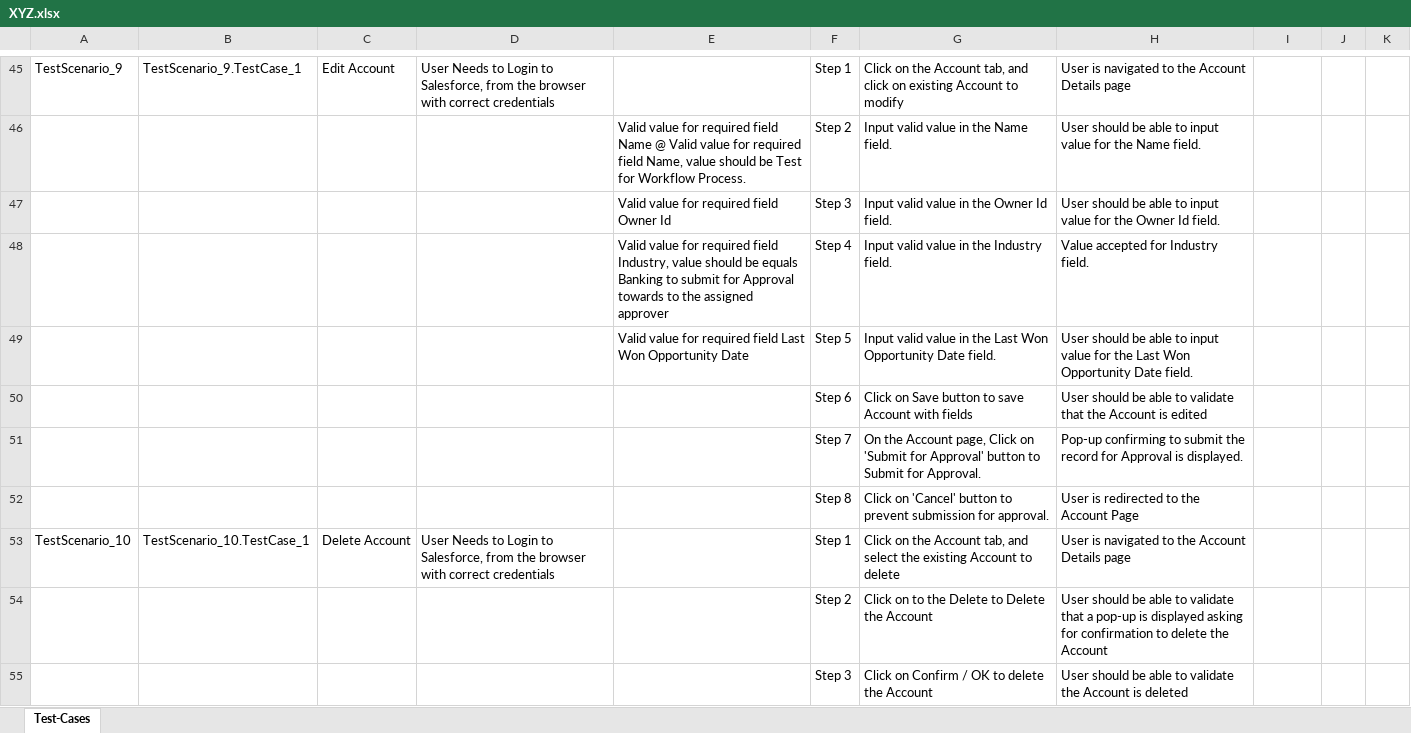
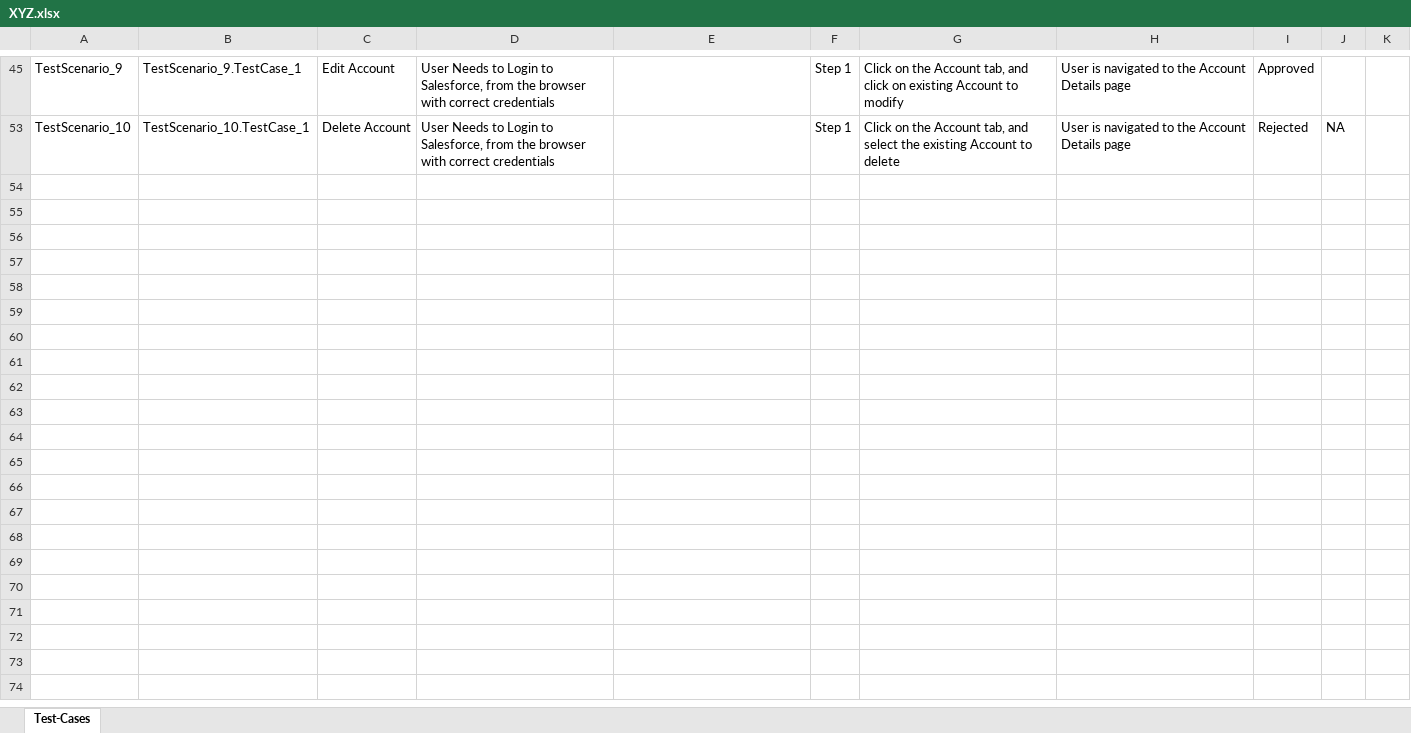
Before and after one commit to ShaikMohamedIrfan/R6SNAPTEST, an Excel workbook: XYZ.xlsx, sheet Test-Cases, drawn as a sheet; only a part is shown, gaps mark what is left out; values as stored, in another font and other column widths than the file's, no borders; table styles not drawn; the diff covers the shown part only; the diff names each change by its address in the sheet, - before the commit and + after, or states it on an @@ line.

```diff
--- a/XYZ.xlsx (sheet Test-Cases)
+++ b/XYZ.xlsx (sheet Test-Cases)
-I45: (empty)
+I45: Approved
@@ row 46 hidden:  |  |  |  | Valid value for required field Name @ Valid value for required field Name, value should be Test for Workflow Process. | Step 2 | Input valid value in the Name field. | User should be able to input value for the Name field. @@
@@ row 47 hidden:  |  |  |  | Valid value for required field Owner Id | Step 3 | Input valid value in the Owner Id field. | User should be able to input value for the Owner Id field. @@
@@ row 48 hidden:  |  |  |  | Valid value for required field Industry, value should be equals Banking to submit for Approval towards to the assigned approver | Step 4 | Input valid value in the Industry field. | Value accepted for Industry field. @@
@@ row 49 hidden:  |  |  |  | Valid value for required field Last Won Opportunity Date | Step 5 | Input valid value in the Last Won Opportunity Date field. | User should be able to input value for the Last Won Opportunity Date field. @@
@@ row 50 hidden:  |  |  |  |  | Step 6 | Click on Save button to save Account with fields | User should be able to validate that the Account is edited @@
@@ row 51 hidden:  |  |  |  |  | Step 7 | On the Account page, Click on 'Submit for Approval' button to Submit for Approval. | Pop-up confirming to submit the record for Approval is displayed. @@
@@ row 52 hidden:  |  |  |  |  | Step 8 | Click on 'Cancel' button to prevent submission for approval. | User is redirected to the Account Page @@
-I53: (empty)
+I53: Rejected
-J53: (empty)
+J53: NA
@@ row 54 hidden:  |  |  |  |  | Step 2 | Click on to the Delete to Delete the Account | User should be able to validate that a pop-up is displayed asking for confirmation to delete the Account @@
@@ row 55 hidden:  |  |  |  |  | Step 3 | Click on Confirm / OK to delete the Account | User should be able to validate the Account is deleted @@
```
Also changed, not shown: 35 hidden or unhidden rows and 8 edited cells elsewhere in this sheet.
